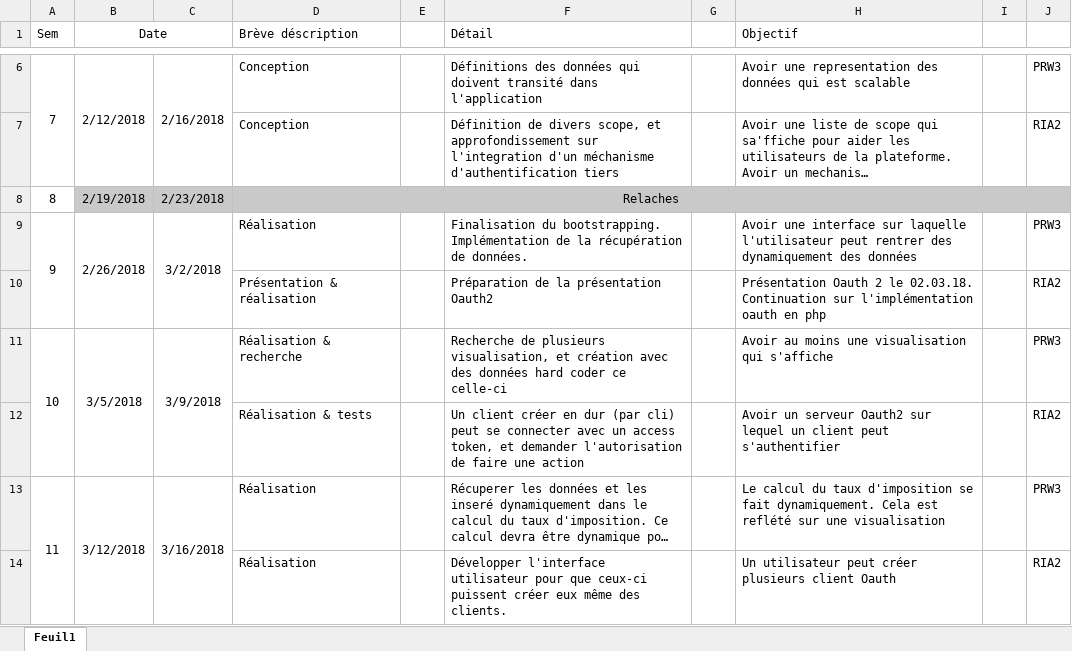
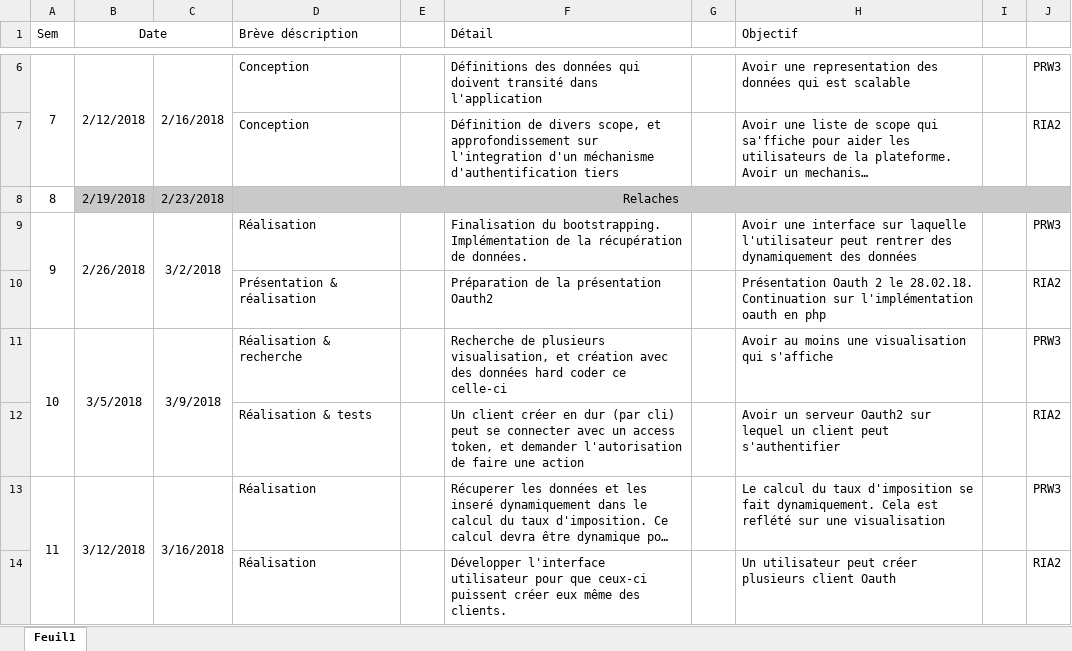
Before and after one commit to Grisou13/prw3, an Excel workbook: planif.xlsx, sheet Feuil1, drawn as a sheet; only a part is shown, gaps mark what is left out; long unchanged cells end in …; values as stored, in another font and other column widths than the file's, no borders; the diff names each change by its address in the sheet, - before the commit and + after, or states it on an @@ line.

```diff
--- a/planif.xlsx (sheet Feuil1)
+++ b/planif.xlsx (sheet Feuil1)
-H10 (Objectif): …2 le 02.03.18. Continuation sur…
+H10 (Objectif): …2 le 28.02.18. Continuation sur…
```
Also changed, not shown: 24 other files.
